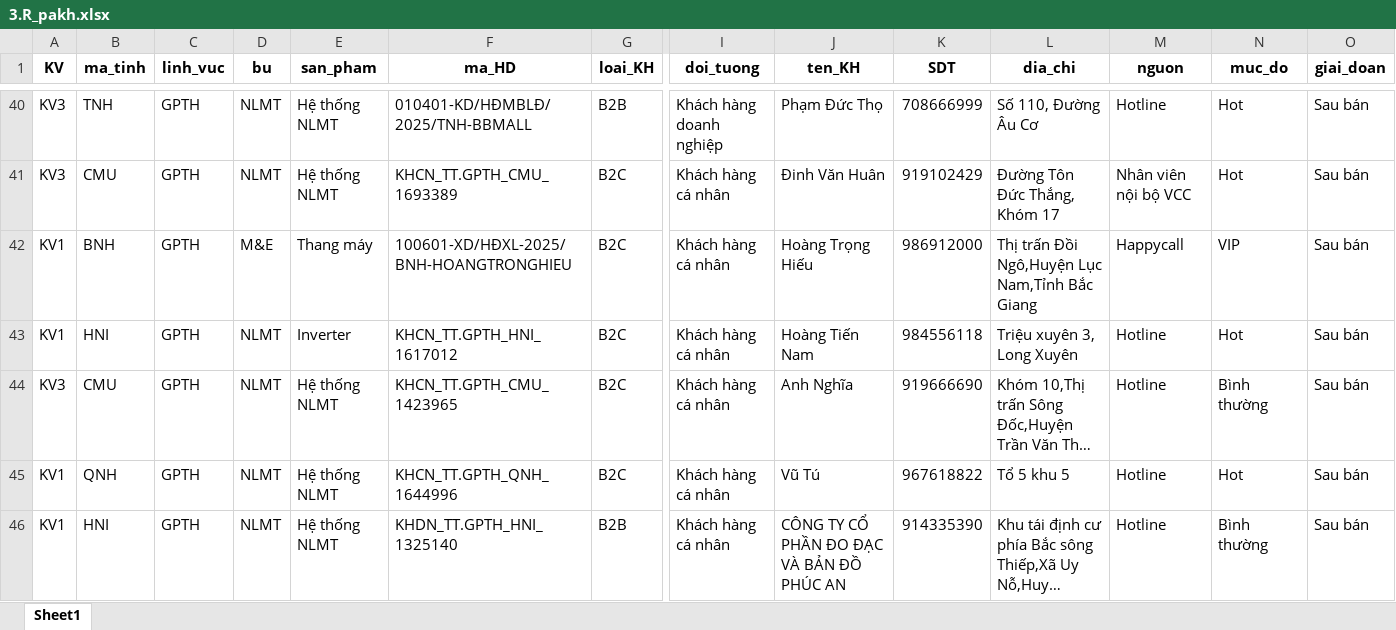
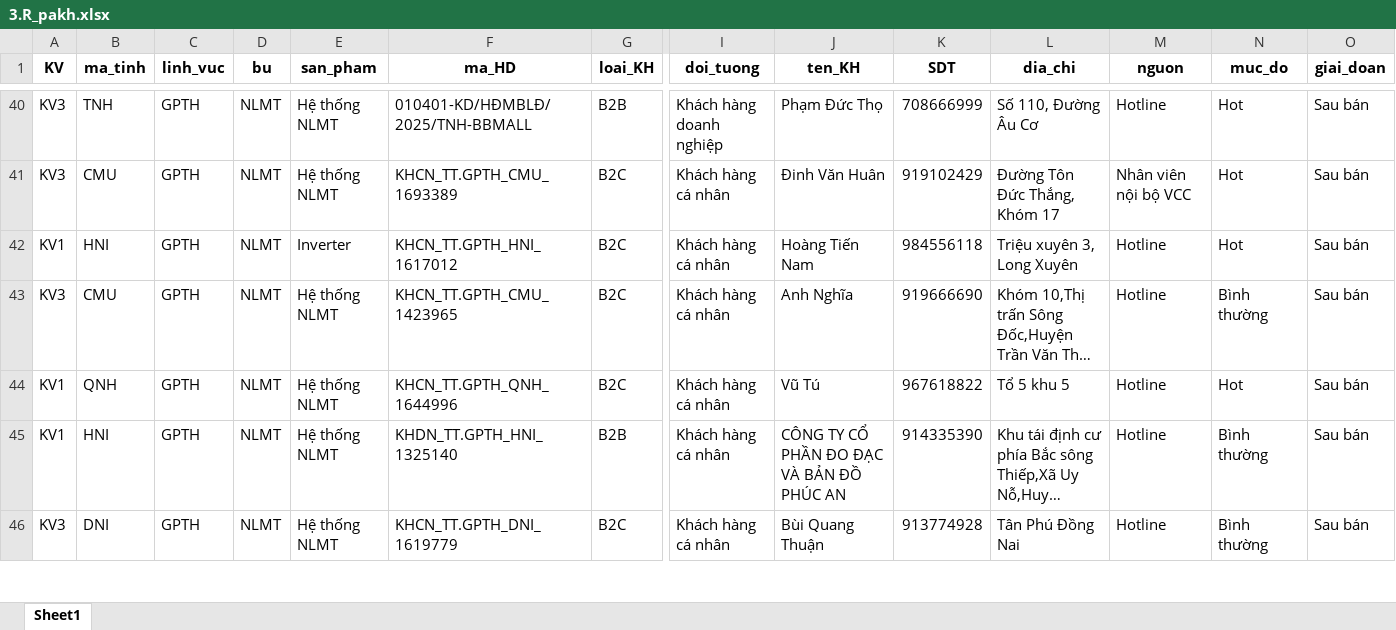
Before and after one commit to Nhunggg1612/dashboard-PAKH, an Excel workbook: data/3.R_pakh.xlsx, sheet Sheet1, drawn as a sheet; only a part is shown, gaps mark what is left out; the shorter side is filled out with more unchanged rows; long unchanged cells end in …; values as stored, in another font and other column widths than the file's, no borders; removed rows and columns are numbered as before the commit, all else as after; rows hold the shown columns only; the diff covers the shown part only; the diff names each change by its address in the sheet, - before the commit and + after, or states it on an @@ line.

```diff
--- a/data/3.R_pakh.xlsx (sheet Sheet1)
+++ b/data/3.R_pakh.xlsx (sheet Sheet1)
-row 42: KV1 | BNH | GPTH | M&E | Thang máy | 100601-XD/HĐXL-2025/BNH-HOANGTRONGHIEU | B2C | Khách hàng cá nhân | Hoàng Trọng Hiếu | 986912000 | Thị trấn Đồi Ngô,Huyện Lục Nam,Tỉnh Bắc Giang | Happycall | VIP | Sau bán
```
Also changed, not shown: 8 added rows, 8 removed rows and 23 edited cells elsewhere in this sheet, data/5.R_pakh_hoan_thanh.xlsx, data/AM_update.xlsx, 9 other files.
